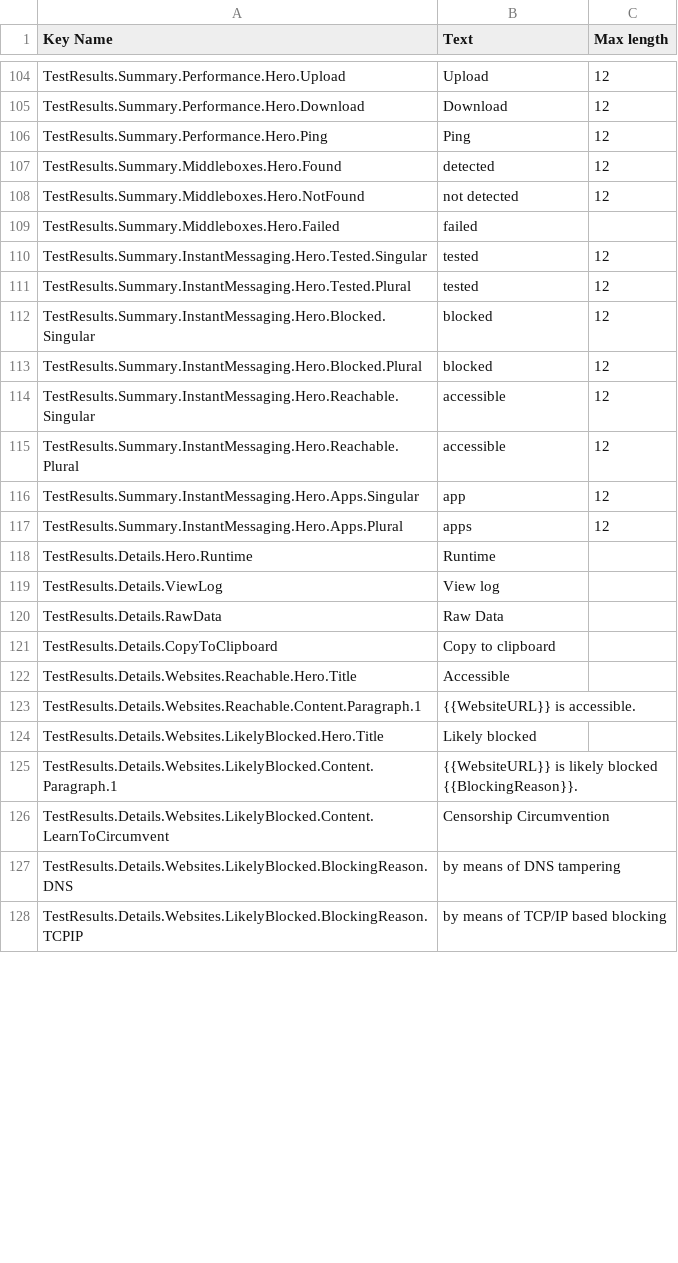
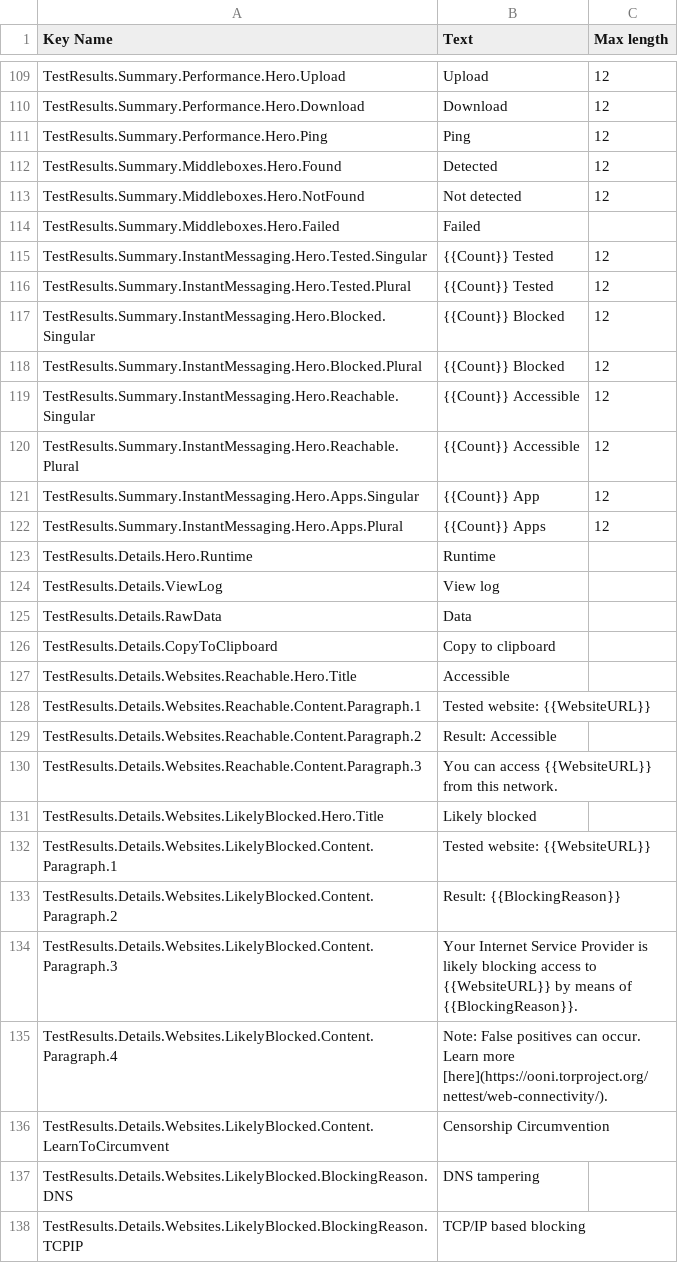
Before and after one commit to ooni/probe-desktop, a CSV file: data/lang-en.csv, drawn as a sheet; only a part is shown, gaps mark what is left out; the diff covers the shown part only.

```diff
--- a/data/lang-en.csv
+++ b/data/lang-en.csv
@@ -106,23 +111,28 @@ TestResults.Summary.Performance.Hero.Download,Download,12
 TestResults.Summary.Performance.Hero.Ping,Ping,12
-TestResults.Summary.Middleboxes.Hero.Found,detected,12
-TestResults.Summary.Middleboxes.Hero.NotFound,not detected,12
-TestResults.Summary.Middleboxes.Hero.Failed,failed,
-TestResults.Summary.InstantMessaging.Hero.Tested.Singular,tested,12
-TestResults.Summary.InstantMessaging.Hero.Tested.Plural,tested,12
-TestResults.Summary.InstantMessaging.Hero.Blocked.Singular,blocked,12
-TestResults.Summary.InstantMessaging.Hero.Blocked.Plural,blocked,12
-TestResults.Summary.InstantMessaging.Hero.Reachable.Singular,accessible,12
-TestResults.Summary.InstantMessaging.Hero.Reachable.Plural,accessible,12
-TestResults.Summary.InstantMessaging.Hero.Apps.Singular,app,12
-TestResults.Summary.InstantMessaging.Hero.Apps.Plural,apps,12
+TestResults.Summary.Middleboxes.Hero.Found,Detected,12
+TestResults.Summary.Middleboxes.Hero.NotFound,Not detected,12
+TestResults.Summary.Middleboxes.Hero.Failed,Failed,
+TestResults.Summary.InstantMessaging.Hero.Tested.Singular,{{Count}} Tested,12
+TestResults.Summary.InstantMessaging.Hero.Tested.Plural,{{Count}} Tested,12
+TestResults.Summary.InstantMessaging.Hero.Blocked.Singular,{{Count}} Blocked,12
+TestResults.Summary.InstantMessaging.Hero.Blocked.Plural,{{Count}} Blocked,12
+TestResults.Summary.InstantMessaging.Hero.Reachable.Singular,{{Count}} Accessible,12
+TestResults.Summary.InstantMessaging.Hero.Reachable.Plural,{{Count}} Accessible,12
+TestResults.Summary.InstantMessaging.Hero.Apps.Singular,{{Count}} App,12
+TestResults.Summary.InstantMessaging.Hero.Apps.Plural,{{Count}} Apps,12
 TestResults.Details.Hero.Runtime,Runtime,
 TestResults.Details.ViewLog,View log,
-TestResults.Details.RawData,Raw Data,
+TestResults.Details.RawData,Data,
 TestResults.Details.CopyToClipboard,Copy to clipboard,
 TestResults.Details.Websites.Reachable.Hero.Title,Accessible,
-TestResults.Details.Websites.Reachable.Content.Paragraph.1,{{WebsiteURL}} is accessible.,
+TestResults.Details.Websites.Reachable.Content.Paragraph.1,Tested website: {{WebsiteURL}} ,
+TestResults.Details.Websites.Reachable.Content.Paragraph.2,Result: Accessible,
+TestResults.Details.Websites.Reachable.Content.Paragraph.3,You can access {{WebsiteURL}} from this network.,
 TestResults.Details.Websites.LikelyBlocked.Hero.Title,Likely blocked,
-TestResults.Details.Websites.LikelyBlocked.Content.Paragraph.1,{{WebsiteURL}} is likely blocked {{BlockingReason}}.,
+TestResults.Details.Websites.LikelyBlocked.Content.Paragraph.1,Tested website: {{WebsiteURL}} ,
+TestResults.Details.Websites.LikelyBlocked.Content.Paragraph.2,Result: {{BlockingReason}},
+TestResults.Details.Websites.LikelyBlocked.Content.Paragraph.3,Your Internet Service Provider is likely blocking access to {{WebsiteURL}} by means of {{BlockingReason}}.,
+TestResults.Details.Websites.LikelyBlocked.Content.Paragraph.4,Note: False positives can occur. Learn more [here](https://ooni.torproject.org/nettest/web-connectivity/).,
 TestResults.Details.Websites.LikelyBlocked.Content.LearnToCircumvent,Censorship Circumvention,
-TestResults.Details.Websites.LikelyBlocked.BlockingReason.DNS,by means of DNS tampering,
-TestResults.Details.Websites.LikelyBlocked.BlockingReason.TCPIP,by means of TCP/IP based blocking,
+TestResults.Details.Websites.LikelyBlocked.BlockingReason.DNS,DNS tampering,
+TestResults.Details.Websites.LikelyBlocked.BlockingReason.TCPIP,TCP/IP based blocking,
```
Also changed, not shown: 14 added rows, 1 removed row, 1 moved row and 49 edited cells elsewhere in this file, 6 other files.
